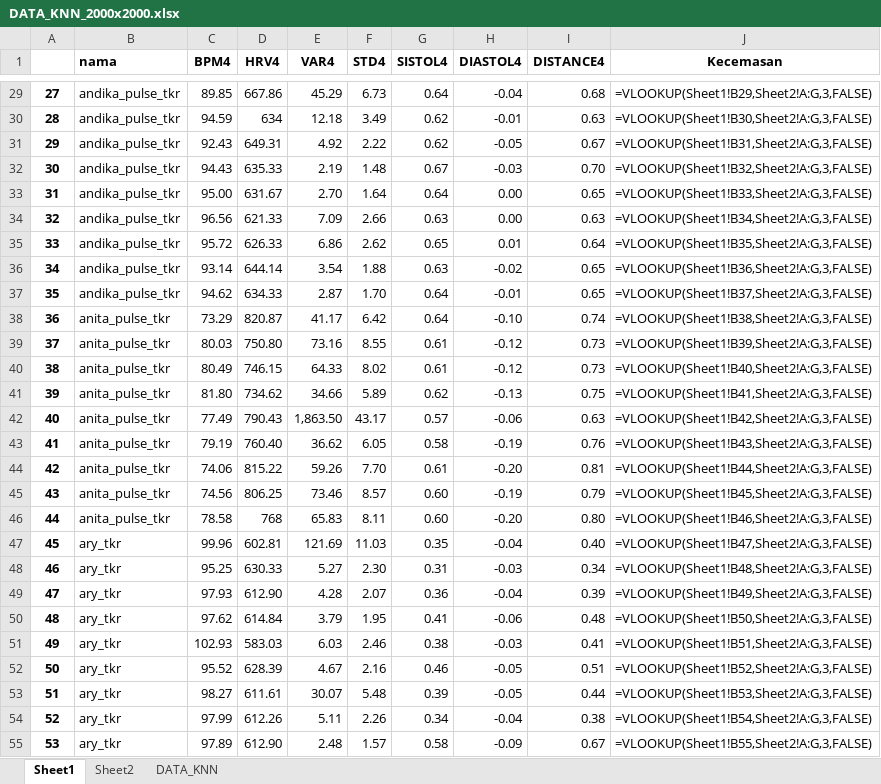
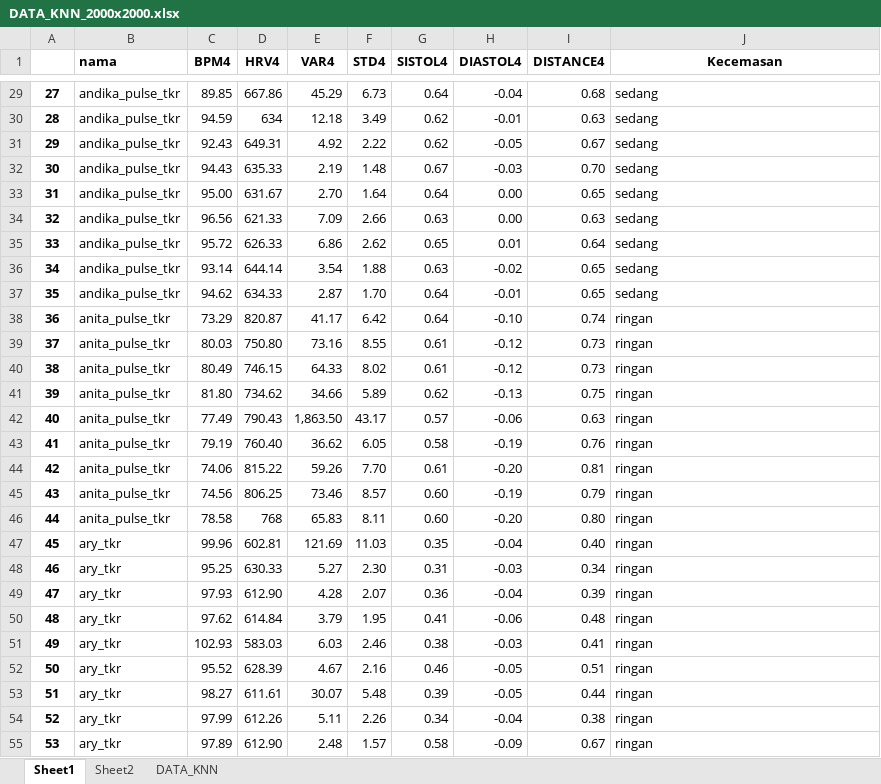
Before and after one commit to Alwafauzan/skripsi, an Excel workbook: DASS/excel/DATA_KNN_2000x2000.xlsx, sheet Sheet1, drawn as a sheet; only a part is shown, gaps mark what is left out; values as stored, in another font and other column widths than the file's, no borders; formulas without a stored value are shown as written; the diff covers the shown part only; the diff names each change by its address in the sheet, - before the commit and + after, or states it on an @@ line.

```diff
--- a/DASS/excel/DATA_KNN_2000x2000.xlsx (sheet Sheet1)
+++ b/DASS/excel/DATA_KNN_2000x2000.xlsx (sheet Sheet1)
-J29 (Kecemasan): =VLOOKUP(Sheet1!B29,Sheet2!A:G,3,FALSE)
+J29 (Kecemasan): sedang
-J30 (Kecemasan): =VLOOKUP(Sheet1!B30,Sheet2!A:G,3,FALSE)
+J30 (Kecemasan): sedang
-J31 (Kecemasan): =VLOOKUP(Sheet1!B31,Sheet2!A:G,3,FALSE)
+J31 (Kecemasan): sedang
-J32 (Kecemasan): =VLOOKUP(Sheet1!B32,Sheet2!A:G,3,FALSE)
+J32 (Kecemasan): sedang
-J33 (Kecemasan): =VLOOKUP(Sheet1!B33,Sheet2!A:G,3,FALSE)
+J33 (Kecemasan): sedang
-J34 (Kecemasan): =VLOOKUP(Sheet1!B34,Sheet2!A:G,3,FALSE)
+J34 (Kecemasan): sedang
-J35 (Kecemasan): =VLOOKUP(Sheet1!B35,Sheet2!A:G,3,FALSE)
+J35 (Kecemasan): sedang
-J36 (Kecemasan): =VLOOKUP(Sheet1!B36,Sheet2!A:G,3,FALSE)
+J36 (Kecemasan): sedang
-J37 (Kecemasan): =VLOOKUP(Sheet1!B37,Sheet2!A:G,3,FALSE)
+J37 (Kecemasan): sedang
-J38 (Kecemasan): =VLOOKUP(Sheet1!B38,Sheet2!A:G,3,FALSE)
+J38 (Kecemasan): ringan
-J39 (Kecemasan): =VLOOKUP(Sheet1!B39,Sheet2!A:G,3,FALSE)
+J39 (Kecemasan): ringan
-J40 (Kecemasan): =VLOOKUP(Sheet1!B40,Sheet2!A:G,3,FALSE)
+J40 (Kecemasan): ringan
-J41 (Kecemasan): =VLOOKUP(Sheet1!B41,Sheet2!A:G,3,FALSE)
+J41 (Kecemasan): ringan
-J42 (Kecemasan): =VLOOKUP(Sheet1!B42,Sheet2!A:G,3,FALSE)
+J42 (Kecemasan): ringan
-J43 (Kecemasan): =VLOOKUP(Sheet1!B43,Sheet2!A:G,3,FALSE)
+J43 (Kecemasan): ringan
-J44 (Kecemasan): =VLOOKUP(Sheet1!B44,Sheet2!A:G,3,FALSE)
+J44 (Kecemasan): ringan
-J45 (Kecemasan): =VLOOKUP(Sheet1!B45,Sheet2!A:G,3,FALSE)
+J45 (Kecemasan): ringan
-J46 (Kecemasan): =VLOOKUP(Sheet1!B46,Sheet2!A:G,3,FALSE)
+J46 (Kecemasan): ringan
-J47 (Kecemasan): =VLOOKUP(Sheet1!B47,Sheet2!A:G,3,FALSE)
+J47 (Kecemasan): ringan
-J48 (Kecemasan): =VLOOKUP(Sheet1!B48,Sheet2!A:G,3,FALSE)
+J48 (Kecemasan): ringan
-J49 (Kecemasan): =VLOOKUP(Sheet1!B49,Sheet2!A:G,3,FALSE)
+J49 (Kecemasan): ringan
-J50 (Kecemasan): =VLOOKUP(Sheet1!B50,Sheet2!A:G,3,FALSE)
+J50 (Kecemasan): ringan
-J51 (Kecemasan): =VLOOKUP(Sheet1!B51,Sheet2!A:G,3,FALSE)
+J51 (Kecemasan): ringan
-J52 (Kecemasan): =VLOOKUP(Sheet1!B52,Sheet2!A:G,3,FALSE)
+J52 (Kecemasan): ringan
-J53 (Kecemasan): =VLOOKUP(Sheet1!B53,Sheet2!A:G,3,FALSE)
+J53 (Kecemasan): ringan
-J54 (Kecemasan): =VLOOKUP(Sheet1!B54,Sheet2!A:G,3,FALSE)
+J54 (Kecemasan): ringan
-J55 (Kecemasan): =VLOOKUP(Sheet1!B55,Sheet2!A:G,3,FALSE)
+J55 (Kecemasan): ringan
```
Also changed, not shown: 270 edited cells elsewhere in this sheet, sheet DATA_KNN, 5 other files.
